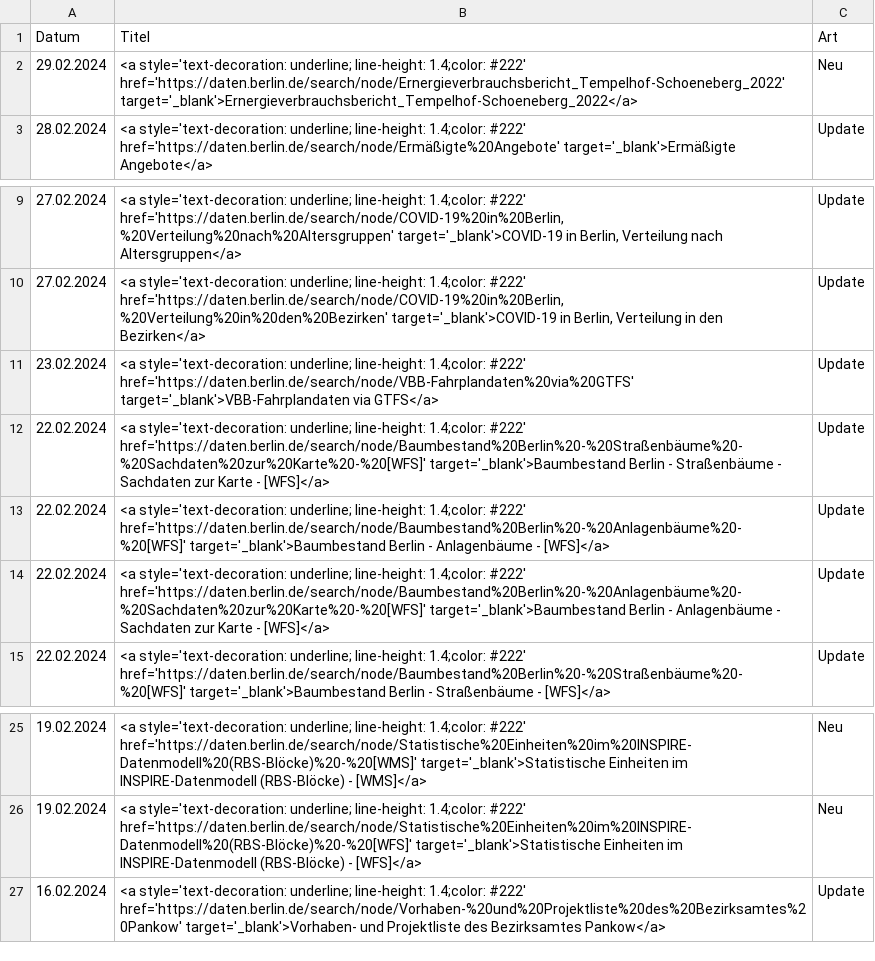
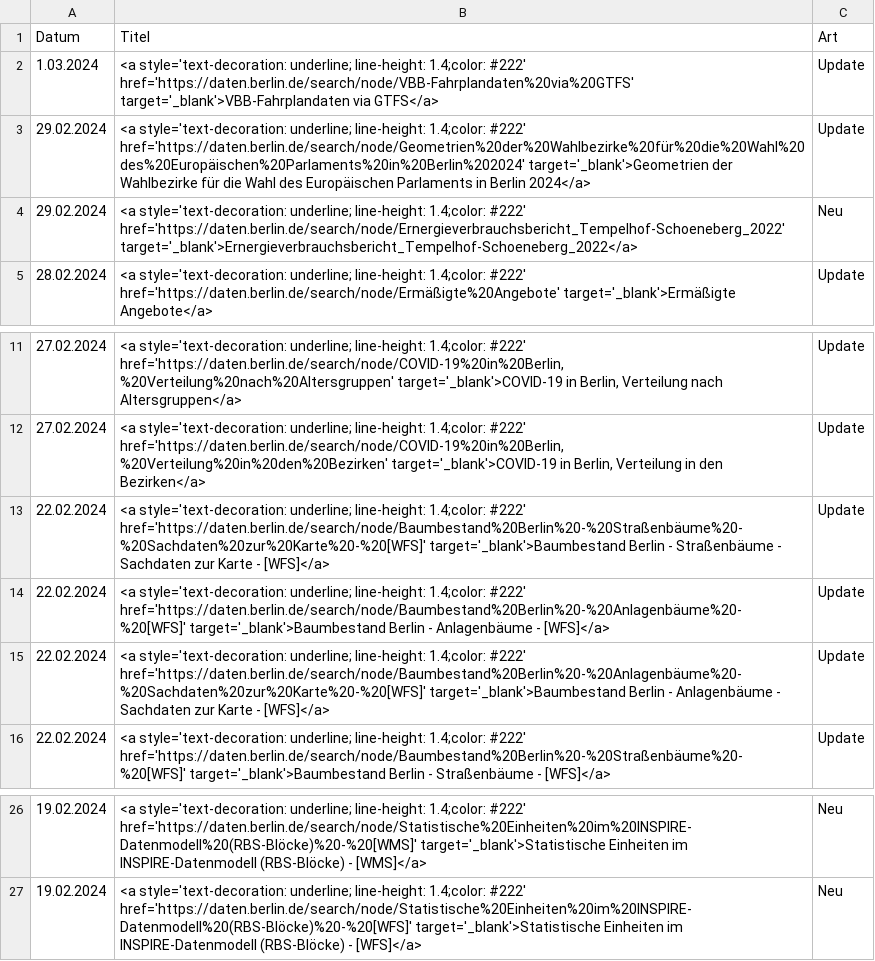
Before and after one commit to technologiestiftung/odis-opendata-vis, a CSV file: data/overviewDays.csv, drawn as a sheet; only a part is shown, gaps mark what is left out.

```diff
--- a/data/overviewDays.csv
+++ b/data/overviewDays.csv
@@ -1,2 +1,4 @@
 Datum,Titel,Art
+1.03.2024,<a style='text-decoration: underline; line-height: 1.4;color: #222' href='https://daten.berlin.de/search/node/VBB-Fahrplandaten%20via%20GTFS' target='_blank'>VBB-Fahrplandaten via GTFS</a>,Update
+29.02.2024,<a style='text-decoration: underline; line-height: 1.4;color: #222' href='https://daten.berlin.de/search/node/Geometrien%20der%20Wahlbezirke%20für%20die%20Wahl%20des%20Europäischen%20Parlaments%20in%20Berlin%202024' target='_blank'>Geometrien der Wahlbezirke für die Wahl des Europäischen Parlaments in Berlin 2024</a>,Update
 29.02.2024,<a style='text-decoration: underline; line-height: 1.4;color: #222' href='https://daten.berlin.de/search/node/Ernergieverbrauchsbericht_Tempelhof-Schoeneberg_2022' target='_blank'>Ernergieverbrauchsbericht_Tempelhof-Schoeneberg_2022</a>,Neu
@@ -10,3 +12,2 @@ Datum,Titel,Art
 27.02.2024,"<a style='text-decoration: underline; line-height: 1.4;color: #222' href='https://daten.berlin.de/search/node/COVID-19%20in%20Berlin,%20Verteilung%20in%20den%20Bezirken' target='_blank'>COVID-19 in Berlin, Verteilung in den Bezirken</a>",Update
-23.02.2024,<a style='text-decoration: underline; line-height: 1.4;color: #222' href='https://daten.berlin.de/search/node/VBB-Fahrplandaten%20via%20GTFS' target='_blank'>VBB-Fahrplandaten via GTFS</a>,Update
 22.02.2024,<a style='text-decoration: underline; line-height: 1.4;color: #222' href='https://daten.berlin.de/search/node/Baumbestand%20Berlin%20-%20Straßenbäume%20-%20Sachdaten%20zur%20Karte%20-%20[WFS]' target='_blank'>Baumbestand Berlin - Straßenbäume - Sachdaten zur Karte - [WFS]</a>,Update
@@ -26,2 +27 @@ Datum,Titel,Art
 19.02.2024,<a style='text-decoration: underline; line-height: 1.4;color: #222' href='https://daten.berlin.de/search/node/Statistische%20Einheiten%20im%20INSPIRE-Datenmodell%20(RBS-Blöcke)%20-%20[WFS]' target='_blank'>Statistische Einheiten im INSPIRE-Datenmodell (RBS-Blöcke) - [WFS]</a>,Neu
-16.02.2024,<a style='text-decoration: underline; line-height: 1.4;color: #222' href='https://daten.berlin.de/search/node/Vorhaben-%20und%20Projektliste%20des%20Bezirksamtes%20Pankow' target='_blank'>Vorhaben- und Projektliste des Bezirksamtes Pankow</a>,Update
```
Also changed, not shown: 1 other file.
